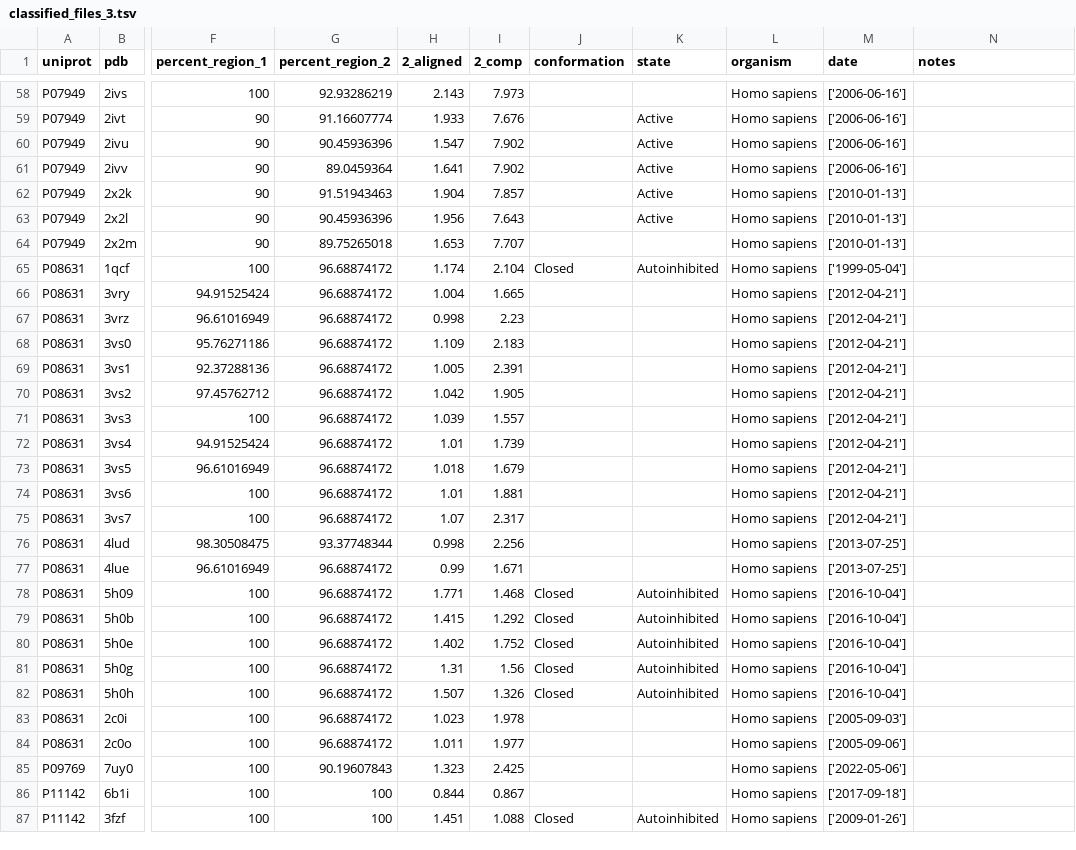
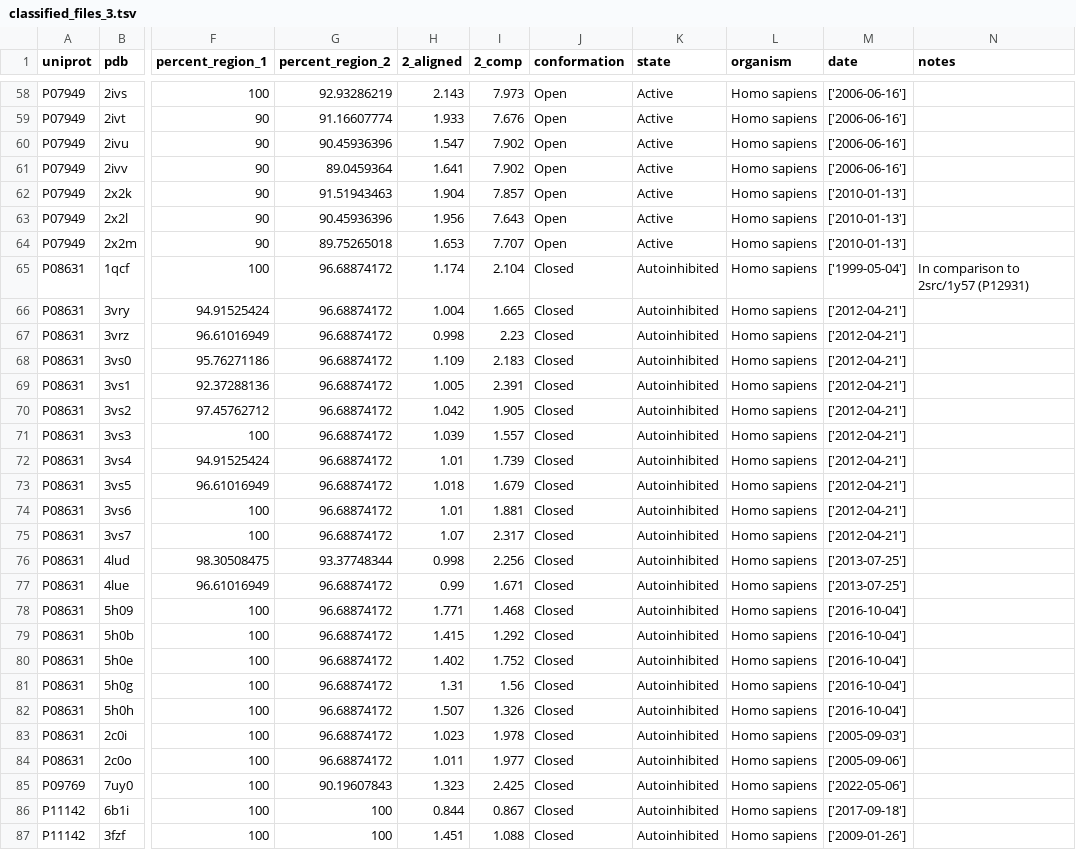
Before and after one commit to jpigles/alphafold-rmsd, a TSV file: project_pipeline/data/classified_files_3.tsv, drawn as a sheet; only a part is shown, gaps mark what is left out; the diff covers the shown part only; the diff names each change by its address in the sheet, - before the commit and + after, or states it on an @@ line.

```diff
--- a/project_pipeline/data/classified_files_3.tsv
+++ b/project_pipeline/data/classified_files_3.tsv
-J58:J64 (conformation): (empty)
+J58:J64 (conformation): Open
-K58 (state): (empty)
+K58 (state): Active
-K64 (state): (empty)
+K64 (state): Active
-N65 (notes): (empty)
+N65 (notes): In comparison to 2src/1y57 (P12931)
-J66:J77 (conformation): (empty)
+J66:J77 (conformation): Closed
-K66:K77 (state): (empty)
+K66:K77 (state): Autoinhibited
-J83:J86 (conformation): (empty)
+J83:J86 (conformation): Closed
-K83:K86 (state): (empty)
+K83:K86 (state): Autoinhibited
```
Also changed, not shown: 150 edited cells elsewhere in this file.
